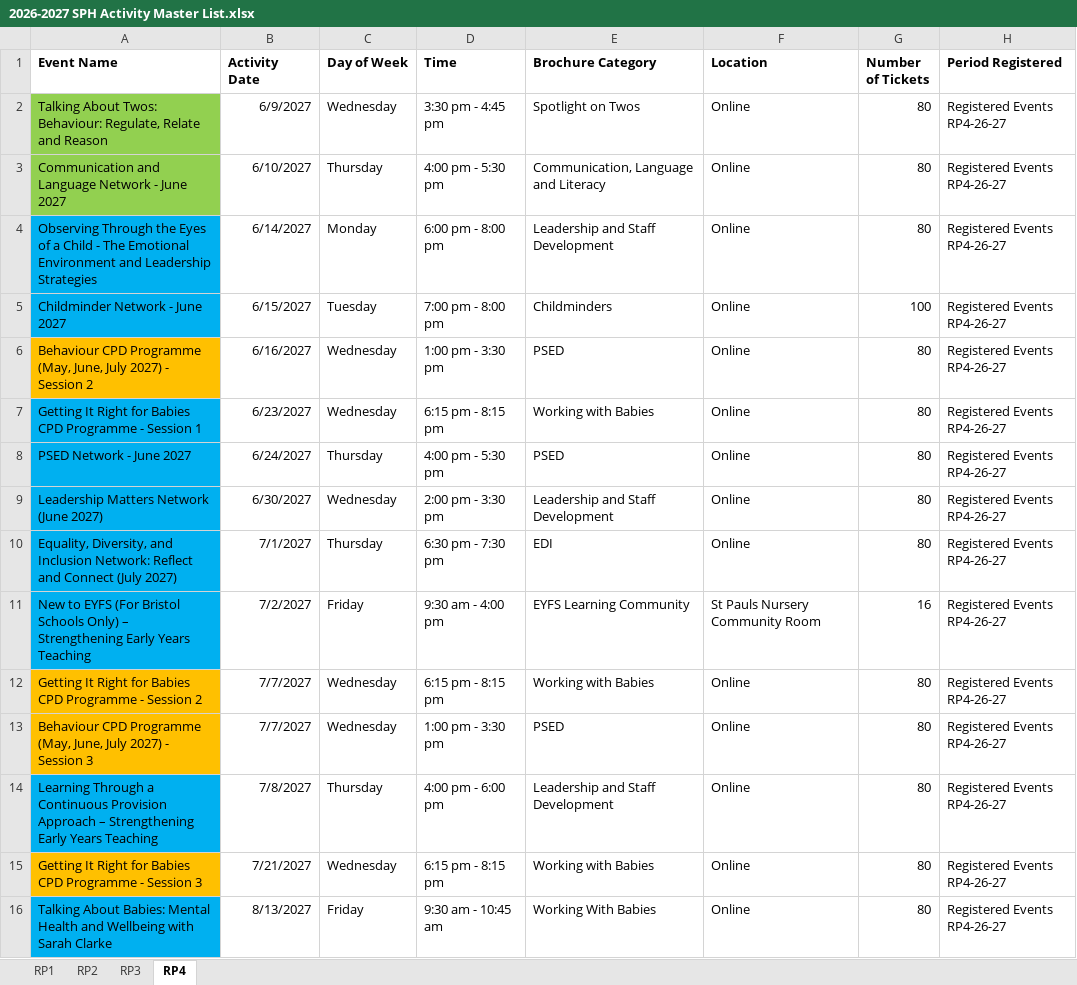
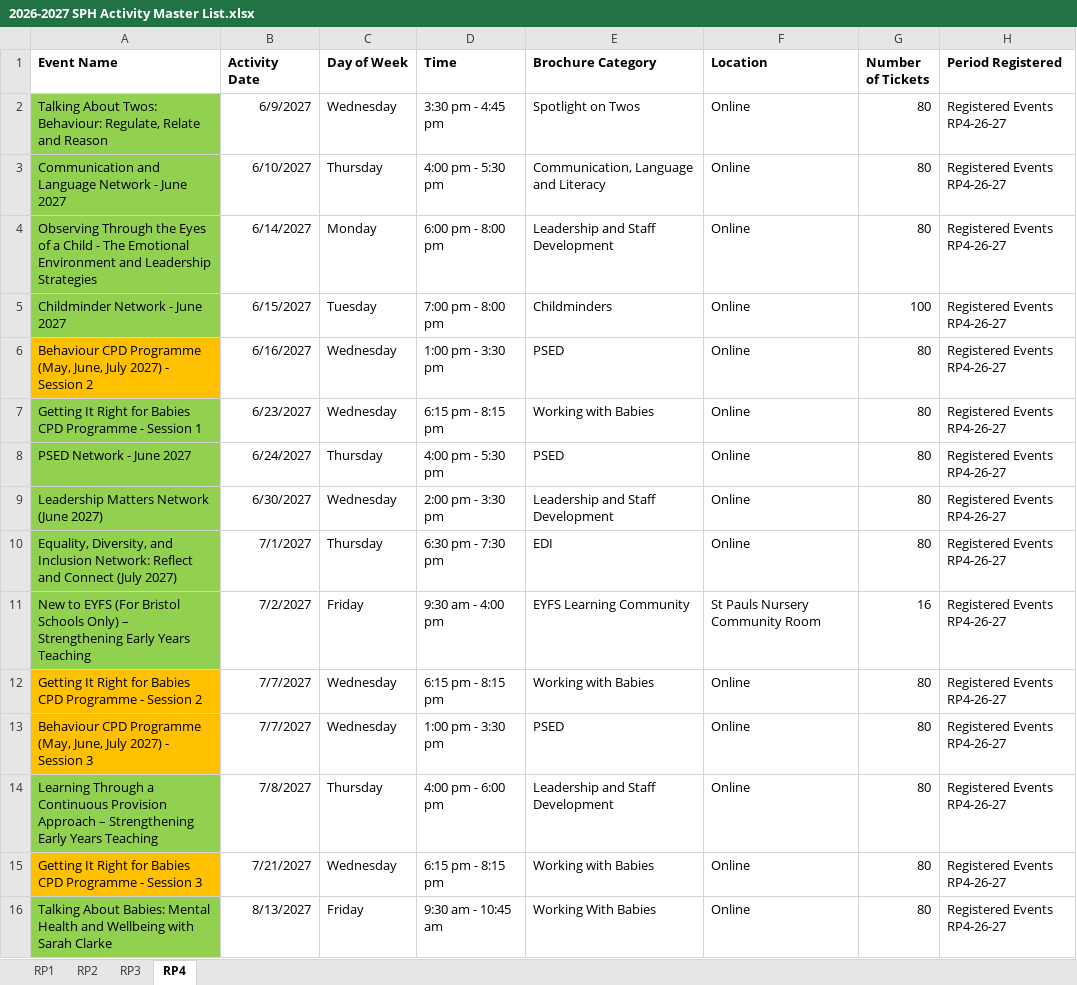
Before and after one commit to Alimaggs/SPH-Dashboard, an Excel workbook: Data/2026-2027 SPH Activity Master List.xlsx, sheet RP4, drawn as a sheet; only a part is shown; values as stored, in another font and other column widths than the file's, no borders; table styles not drawn; the diff names each change by its address in the sheet, - before the commit and + after, or states it on an @@ line.

```diff
--- a/Data/2026-2027 SPH Activity Master List.xlsx (sheet RP4)
+++ b/Data/2026-2027 SPH Activity Master List.xlsx (sheet RP4)
-A4:A5 fill: #00B0F0
+A4:A5 fill: #92D050
-A7:A11 fill: #00B0F0
+A7:A11 fill: #92D050
-A14 fill: #00B0F0
+A14 fill: #92D050
-A16 fill: #00B0F0
+A16 fill: #92D050
```
Also changed, not shown: 1 other file.
